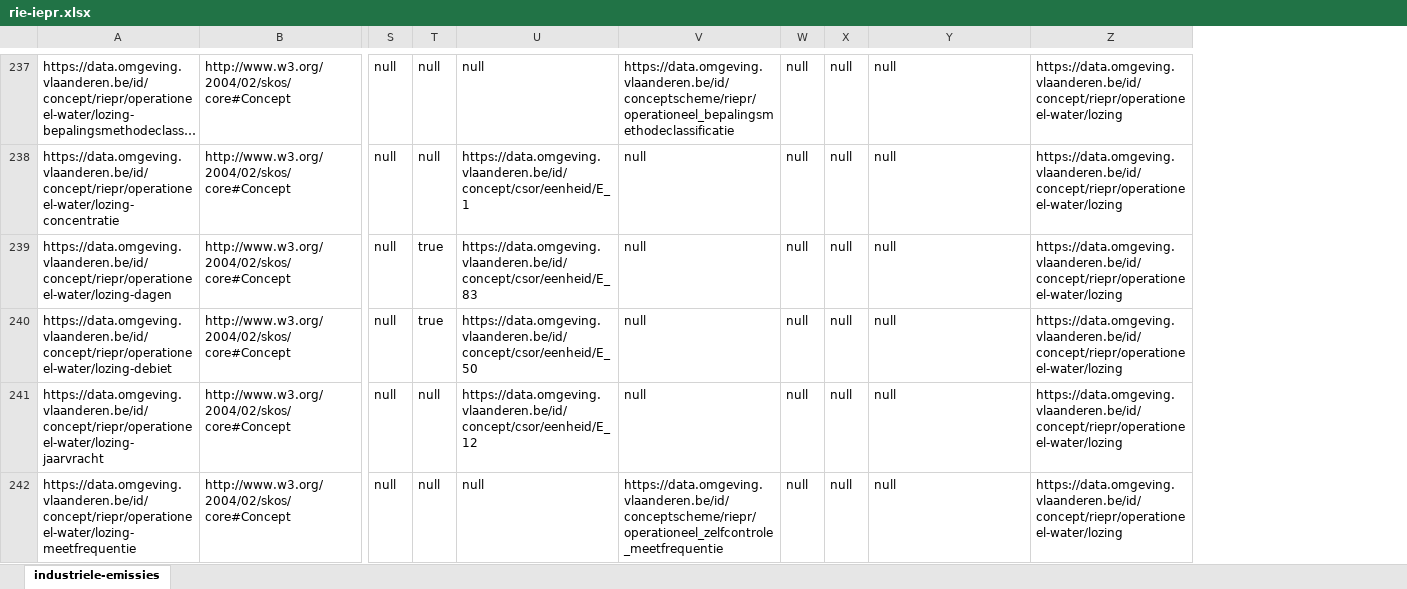
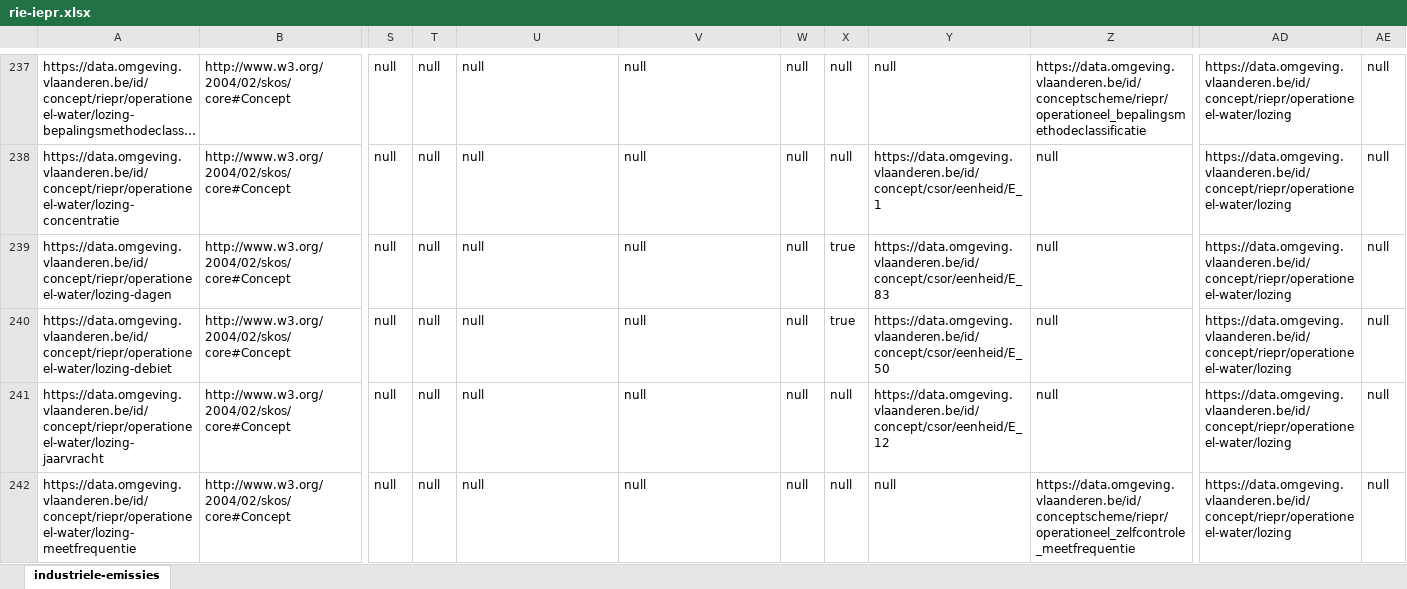
Before and after one commit to milieuinfo/codelijst-rie-iepr, an Excel workbook: src/main/resources/be/vlaanderen/omgeving/data/id/conceptscheme/rie-iepr/rie-iepr.xlsx, sheet industriele-emissies, drawn as a sheet; only a part is shown, gaps mark what is left out; long unchanged cells end in …; values as stored, in another font and other column widths than the file's, no borders; the diff covers the shown part only; the diff names each change by its address in the sheet, - before the commit and + after, or states it on an @@ line.

```diff
--- a/src/main/resources/be/vlaanderen/omgeving/data/id/conceptscheme/rie-iepr/rie-iepr.xlsx (sheet industriele-emissies)
+++ b/src/main/resources/be/vlaanderen/omgeving/data/id/conceptscheme/rie-iepr/rie-iepr.xlsx (sheet industriele-emissies)
+column AD, rows 237-242: all https://data.omgeving.vlaanderen.be/id/concept/riepr/operationeel-water/lozing
+column AE, rows 237-242: all null
-V237: https://data.omgeving.vlaanderen.be/id/conceptscheme/riepr/operationeel_bepalingsmethodeclassificatie
+V237: null
-Z237: https://data.omgeving.vlaanderen.be/id/concept/riepr/operationeel-water/lozing
+Z237: https://data.omgeving.vlaanderen.be/id/conceptscheme/riepr/operationeel_bepalingsmethodeclassificatie
-U238: https://data.omgeving.vlaanderen.be/id/concept/csor/eenheid/E_1
+U238: null
-Y238: null
+Y238: https://data.omgeving.vlaanderen.be/id/concept/csor/eenheid/E_1
-Z238:Z241: https://data.omgeving.vlaanderen.be/id/concept/riepr/operationeel-water/lozing
+Z238:Z241: null
-T239:T240: true
+T239:T240: null
-U239: https://data.omgeving.vlaanderen.be/id/concept/csor/eenheid/E_83
+U239: null
-X239:X240: null
+X239:X240: true
-Y239: null
+Y239: https://data.omgeving.vlaanderen.be/id/concept/csor/eenheid/E_83
-U240: https://data.omgeving.vlaanderen.be/id/concept/csor/eenheid/E_50
+U240: null
-Y240: null
+Y240: https://data.omgeving.vlaanderen.be/id/concept/csor/eenheid/E_50
-U241: https://data.omgeving.vlaanderen.be/id/concept/csor/eenheid/E_12
+U241: null
-Y241: null
+Y241: https://data.omgeving.vlaanderen.be/id/concept/csor/eenheid/E_12
-V242: https://data.omgeving.vlaanderen.be/id/conceptscheme/riepr/operationeel_zelfcontrole_meetfrequentie
+V242: null
-Z242: https://data.omgeving.vlaanderen.be/id/concept/riepr/operationeel-water/lozing
+Z242: https://data.omgeving.vlaanderen.be/id/conceptscheme/riepr/operationeel_zelfcontrole_meetfrequentie
```
Also changed, not shown: 4 added rows, 4 removed rows and 1415 edited cells elsewhere in this sheet, 38 other files.
